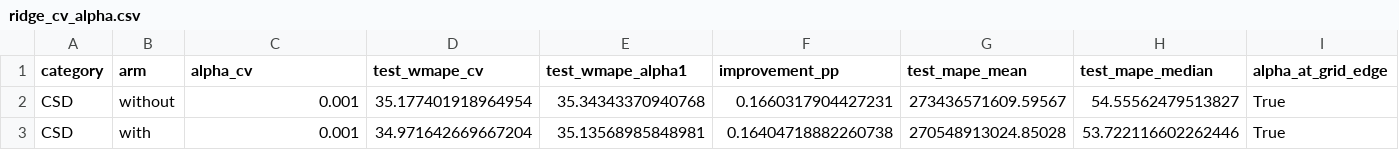
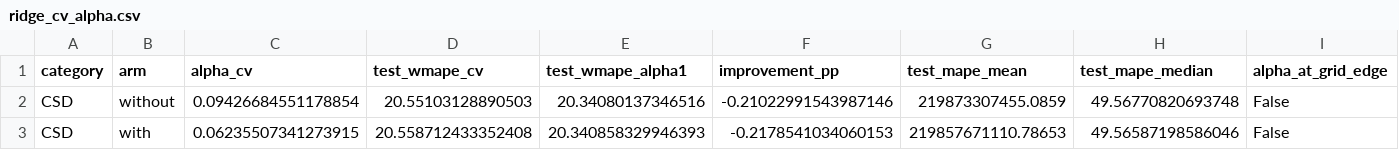
Before and after one commit to ManfronEnrico/thesis-manifold, a CSV file: 05_thesis_results/05_model_benchmark/tables/ridge_cv_alpha.csv, drawn as a sheet; only a part is shown; the diff covers the shown part only; the diff names each change by its address in the sheet, - before the commit and + after, or states it on an @@ line.

```diff
--- a/05_thesis_results/05_model_benchmark/tables/ridge_cv_alpha.csv
+++ b/05_thesis_results/05_model_benchmark/tables/ridge_cv_alpha.csv
-C2 (alpha_cv): 0.001
+C2 (alpha_cv): 0.09426684551178854
-D2 (test_wmape_cv): 35.177401918964954
+D2 (test_wmape_cv): 20.55103128890503
-E2 (test_wmape_alpha1): 35.34343370940768
+E2 (test_wmape_alpha1): 20.34080137346516
-F2 (improvement_pp): 0.1660317904427231
+F2 (improvement_pp): -0.21022991543987146
-G2 (test_mape_mean): 273436571609.59567
+G2 (test_mape_mean): 219873307455.0859
-H2 (test_mape_median): 54.55562479513827
+H2 (test_mape_median): 49.56770820693748
-I2:I3 (alpha_at_grid_edge): True
+I2:I3 (alpha_at_grid_edge): False
-C3 (alpha_cv): 0.001
+C3 (alpha_cv): 0.06235507341273915
-D3 (test_wmape_cv): 34.971642669667204
+D3 (test_wmape_cv): 20.558712433352408
-E3 (test_wmape_alpha1): 35.13568985848981
+E3 (test_wmape_alpha1): 20.340858329946393
-F3 (improvement_pp): 0.16404718882260738
+F3 (improvement_pp): -0.2178541034060153
-G3 (test_mape_mean): 270548913024.85028
+G3 (test_mape_mean): 219857671110.78653
-H3 (test_mape_median): 53.722116602262446
+H3 (test_mape_median): 49.56587198586046
```
Also changed, not shown: 2 edited cells elsewhere in this file, 05_thesis_results/05_model_benchmark/tables/cv_convergence.csv, 05_thesis_results/05_model_benchmark/tables/cv_metrics.csv, 36 other files.
